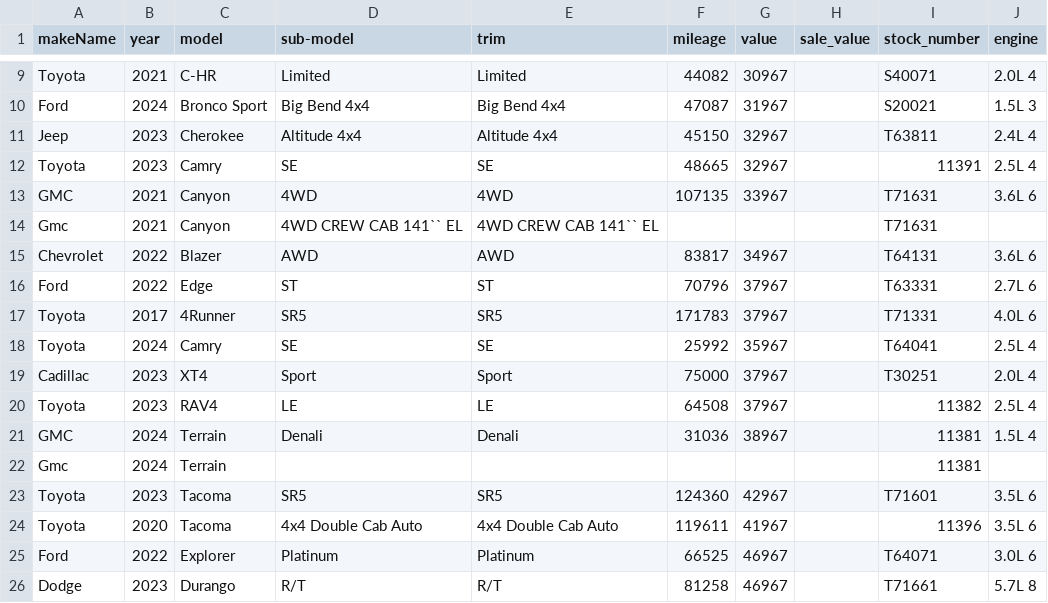
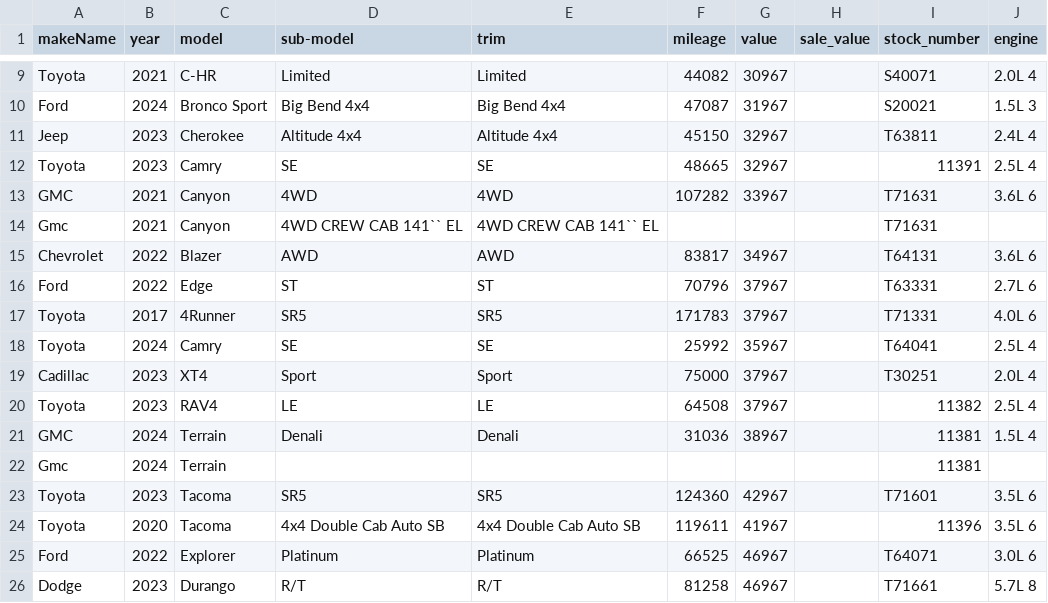
Before and after one commit to monilp28/RDTPDF, a CSV file: public/data/inventory.csv, drawn as a sheet; only a part is shown, gaps mark what is left out.

```diff
--- a/public/data/inventory.csv
+++ b/public/data/inventory.csv
@@ -12,3 +12,3 @@ Jeep,2023,Cherokee,Altitude 4x4,Altitude 4x4,45150,32967,,T63811,2.4L 4
 Toyota,2023,Camry,SE,SE,48665,32967,,11391,2.5L 4
-GMC,2021,Canyon,4WD,4WD,107135,33967,,T71631,3.6L 6
+GMC,2021,Canyon,4WD,4WD,107282,33967,,T71631,3.6L 6
 Gmc,2021,Canyon,4WD CREW CAB 141`` EL,4WD CREW CAB 141`` EL,,,,T71631,
@@ -23,3 +23,3 @@ Gmc,2024,Terrain,,,,,,11381,
 Toyota,2023,Tacoma,SR5,SR5,124360,42967,,T71601,3.5L 6
-Toyota,2020,Tacoma,4x4 Double Cab Auto,4x4 Double Cab Auto,119611,41967,,11396,3.5L 6
+Toyota,2020,Tacoma,4x4 Double Cab Auto SB,4x4 Double Cab Auto SB,119611,41967,,11396,3.5L 6
 Ford,2022,Explorer,Platinum,Platinum,66525,46967,,T64071,3.0L 6
```
